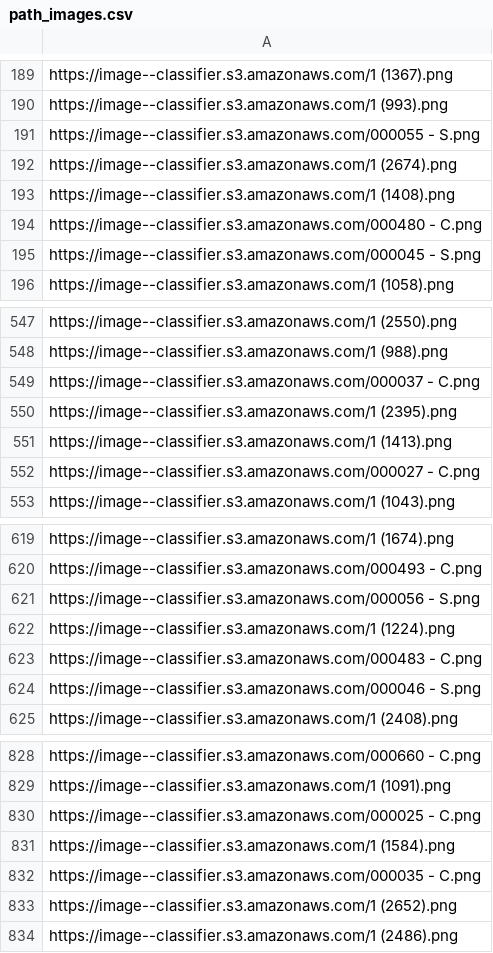
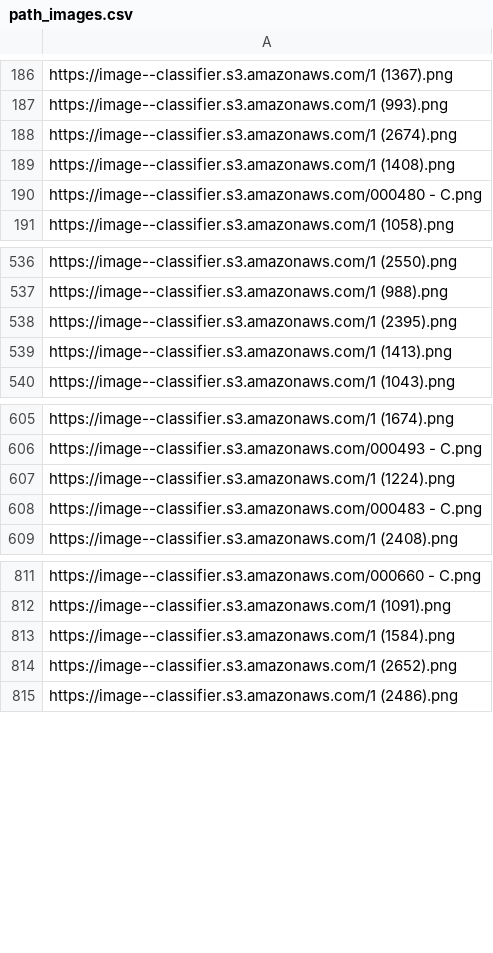
Before and after one commit to kjarac/image--classifier, a CSV file: app/assets/images/path_images.csv, drawn as a sheet; only a part is shown, gaps mark what is left out; the diff covers the shown part only; the diff names each change by its address in the sheet, - before the commit and + after, or states it on an @@ line.

```diff
--- a/app/assets/images/path_images.csv
+++ b/app/assets/images/path_images.csv
-row 191: https://image--classifier.s3.amazonaws.com/000055 - S.png
-row 195: https://image--classifier.s3.amazonaws.com/000045 - S.png
-row 549: https://image--classifier.s3.amazonaws.com/000037 - C.png
-row 552: https://image--classifier.s3.amazonaws.com/000027 - C.png
-row 621: https://image--classifier.s3.amazonaws.com/000056 - S.png
-row 624: https://image--classifier.s3.amazonaws.com/000046 - S.png
-row 830: https://image--classifier.s3.amazonaws.com/000025 - C.png
-row 832: https://image--classifier.s3.amazonaws.com/000035 - C.png
```
Also changed, not shown: 47 removed rows elsewhere in this file, 56 other files.
